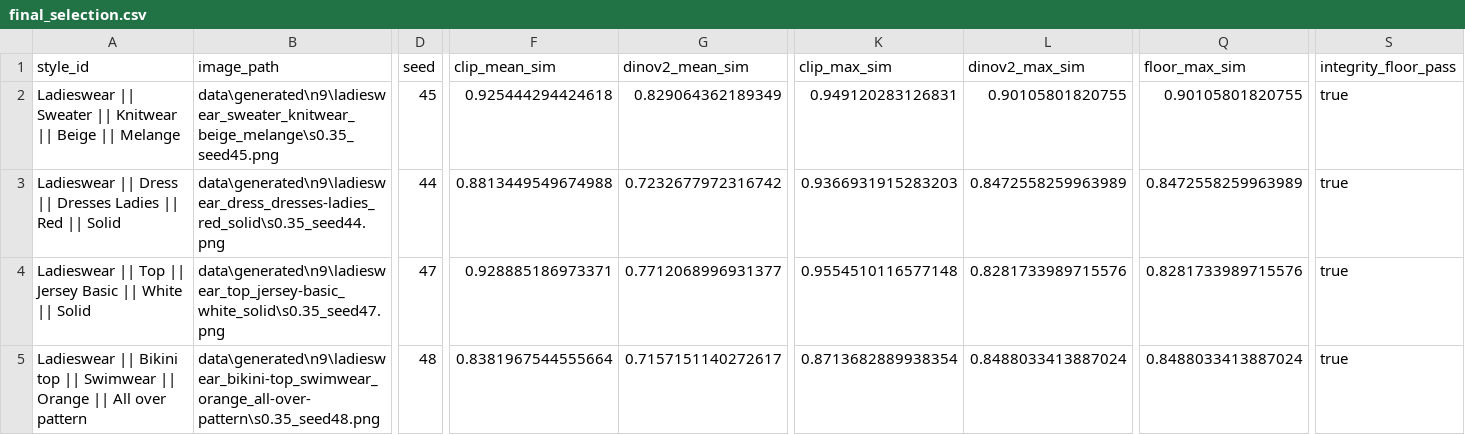
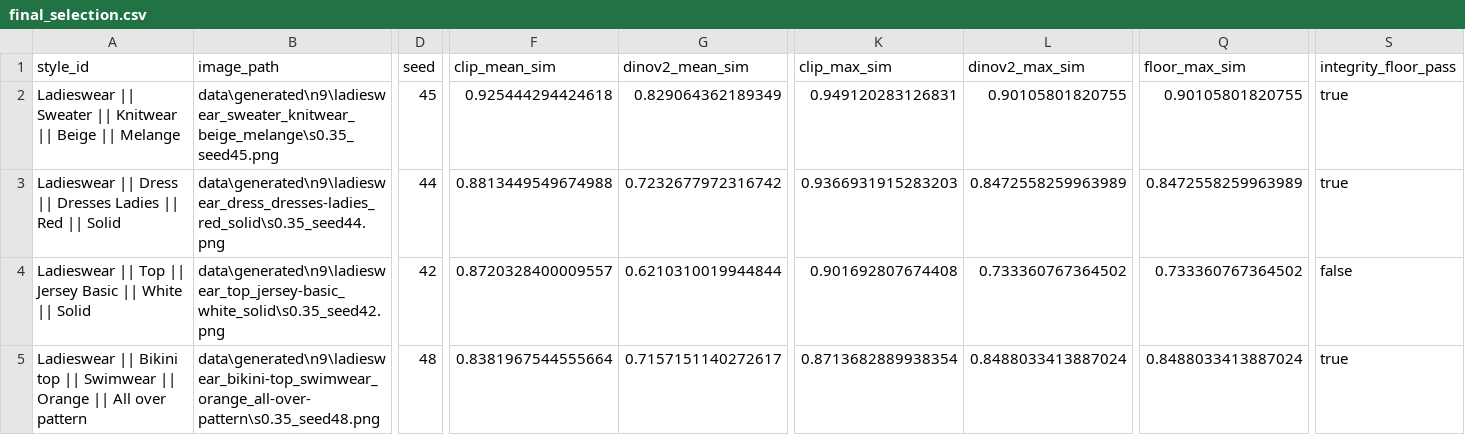
Before and after one commit to gaurav-gandhi-2411/next-season-styles, a CSV file: reports/tables/final_selection.csv, drawn as a sheet; only a part is shown, gaps mark what is left out; the diff covers the shown part only; the diff names each change by its address in the sheet, - before the commit and + after, or states it on an @@ line.

Commit message:
docs: final wording, redesigned figures, corrected white-top account, regenerated transcript
The white top was kept at seed 42; the write-up no longer says it fails 'by mechanism'. Seeds clearing
every check at the chosen scale are 1/8 (sweater), 2/8 (white top), 4/8 (dress), 0/8 (bikini top), so
the earlier 'low-yield case against 6-8 of 8 for the others' framing is not supported by
candidates_scored.csv and is not used. Figures use one serif/sans pair; the evidence chain no longer
renders prose as monospace. Checklist: 8 MCP tools.

```diff
--- a/reports/tables/final_selection.csv
+++ b/reports/tables/final_selection.csv
-B4 (image_path): data\generated\n9\ladieswear_top_jersey-basic_white_solid\s0.35_seed47.png
+B4 (image_path): data\generated\n9\ladieswear_top_jersey-basic_white_solid\s0.35_seed42.png
-D4 (seed): 47
+D4 (seed): 42
-F4 (clip_mean_sim): 0.928885186973371
+F4 (clip_mean_sim): 0.8720328400009557
-G4 (dinov2_mean_sim): 0.7712068996931377
+G4 (dinov2_mean_sim): 0.6210310019944844
-K4 (clip_max_sim): 0.9554510116577148
+K4 (clip_max_sim): 0.901692807674408
-L4 (dinov2_max_sim): 0.8281733989715576
+L4 (dinov2_max_sim): 0.733360767364502
-Q4 (floor_max_sim): 0.8281733989715576
+Q4 (floor_max_sim): 0.733360767364502
-S4 (integrity_floor_pass): true
+S4 (integrity_floor_pass): false
```
Also changed, not shown: 10 edited cells elsewhere in this file, 26 other files.
